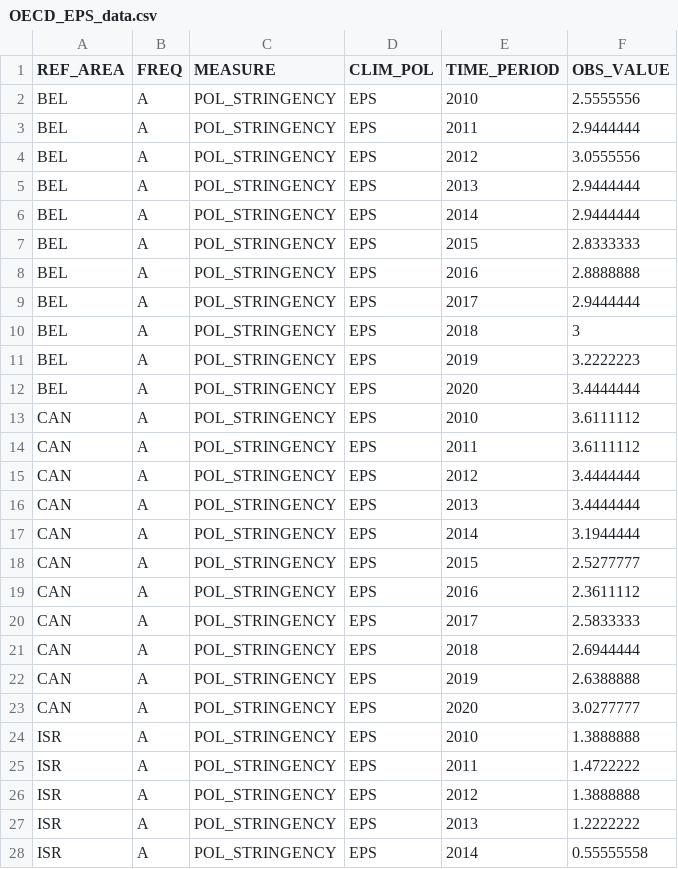
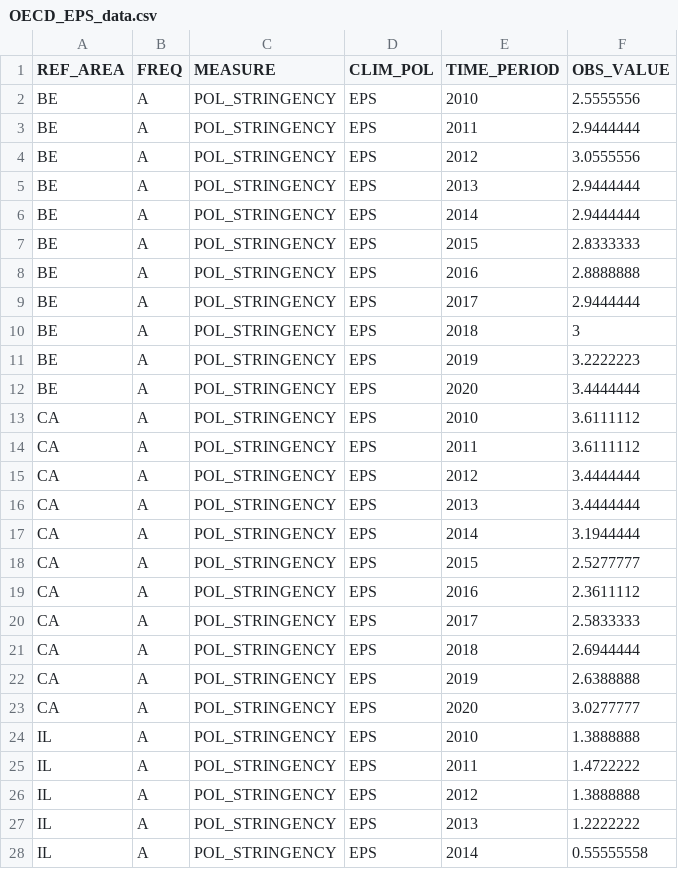
Before and after one commit to hanneswilko/master_thesis, a CSV file: processed_data/OECD_EPS_data.csv, drawn as a sheet; only a part is shown; the diff covers the shown part only.

```diff
--- a/processed_data/OECD_EPS_data.csv
+++ b/processed_data/OECD_EPS_data.csv
@@ -1,28 +1,28 @@
 "REF_AREA","FREQ","MEASURE","CLIM_POL","TIME_PERIOD","OBS_VALUE"
-"BEL","A","POL_STRINGENCY","EPS",2010,2.5555556
-"BEL","A","POL_STRINGENCY","EPS",2011,2.9444444
-"BEL","A","POL_STRINGENCY","EPS",2012,3.0555556
-"BEL","A","POL_STRINGENCY","EPS",2013,2.9444444
-"BEL","A","POL_STRINGENCY","EPS",2014,2.9444444
-"BEL","A","POL_STRINGENCY","EPS",2015,2.8333333
-"BEL","A","POL_STRINGENCY","EPS",2016,2.8888888
-"BEL","A","POL_STRINGENCY","EPS",2017,2.9444444
-"BEL","A","POL_STRINGENCY","EPS",2018,3
-"BEL","A","POL_STRINGENCY","EPS",2019,3.2222223
-"BEL","A","POL_STRINGENCY","EPS",2020,3.4444444
-"CAN","A","POL_STRINGENCY","EPS",2010,3.6111112
-"CAN","A","POL_STRINGENCY","EPS",2011,3.6111112
-"CAN","A","POL_STRINGENCY","EPS",2012,3.4444444
-"CAN","A","POL_STRINGENCY","EPS",2013,3.4444444
-"CAN","A","POL_STRINGENCY","EPS",2014,3.1944444
-"CAN","A","POL_STRINGENCY","EPS",2015,2.5277777
-"CAN","A","POL_STRINGENCY","EPS",2016,2.3611112
-"CAN","A","POL_STRINGENCY","EPS",2017,2.5833333
-"CAN","A","POL_STRINGENCY","EPS",2018,2.6944444
-"CAN","A","POL_STRINGENCY","EPS",2019,2.6388888
-"CAN","A","POL_STRINGENCY","EPS",2020,3.0277777
-"ISR","A","POL_STRINGENCY","EPS",2010,1.3888888
-"ISR","A","POL_STRINGENCY","EPS",2011,1.4722222
-"ISR","A","POL_STRINGENCY","EPS",2012,1.3888888
-"ISR","A","POL_STRINGENCY","EPS",2013,1.2222222
-"ISR","A","POL_STRINGENCY","EPS",2014,0.55555558
+"BE","A","POL_STRINGENCY","EPS",2010,2.5555556
+"BE","A","POL_STRINGENCY","EPS",2011,2.9444444
+"BE","A","POL_STRINGENCY","EPS",2012,3.0555556
+"BE","A","POL_STRINGENCY","EPS",2013,2.9444444
+"BE","A","POL_STRINGENCY","EPS",2014,2.9444444
+"BE","A","POL_STRINGENCY","EPS",2015,2.8333333
+"BE","A","POL_STRINGENCY","EPS",2016,2.8888888
+"BE","A","POL_STRINGENCY","EPS",2017,2.9444444
+"BE","A","POL_STRINGENCY","EPS",2018,3
+"BE","A","POL_STRINGENCY","EPS",2019,3.2222223
+"BE","A","POL_STRINGENCY","EPS",2020,3.4444444
+"CA","A","POL_STRINGENCY","EPS",2010,3.6111112
+"CA","A","POL_STRINGENCY","EPS",2011,3.6111112
+"CA","A","POL_STRINGENCY","EPS",2012,3.4444444
+"CA","A","POL_STRINGENCY","EPS",2013,3.4444444
+"CA","A","POL_STRINGENCY","EPS",2014,3.1944444
+"CA","A","POL_STRINGENCY","EPS",2015,2.5277777
+"CA","A","POL_STRINGENCY","EPS",2016,2.3611112
+"CA","A","POL_STRINGENCY","EPS",2017,2.5833333
+"CA","A","POL_STRINGENCY","EPS",2018,2.6944444
+"CA","A","POL_STRINGENCY","EPS",2019,2.6388888
+"CA","A","POL_STRINGENCY","EPS",2020,3.0277777
+"IL","A","POL_STRINGENCY","EPS",2010,1.3888888
+"IL","A","POL_STRINGENCY","EPS",2011,1.4722222
+"IL","A","POL_STRINGENCY","EPS",2012,1.3888888
+"IL","A","POL_STRINGENCY","EPS",2013,1.2222222
+"IL","A","POL_STRINGENCY","EPS",2014,0.55555558
```
Also changed, not shown: 72 edited cells elsewhere in this file, processed_data/OECD_CO2rate_data.csv, processed_data/OWiD_C02price_data.csv, 2 other files.
